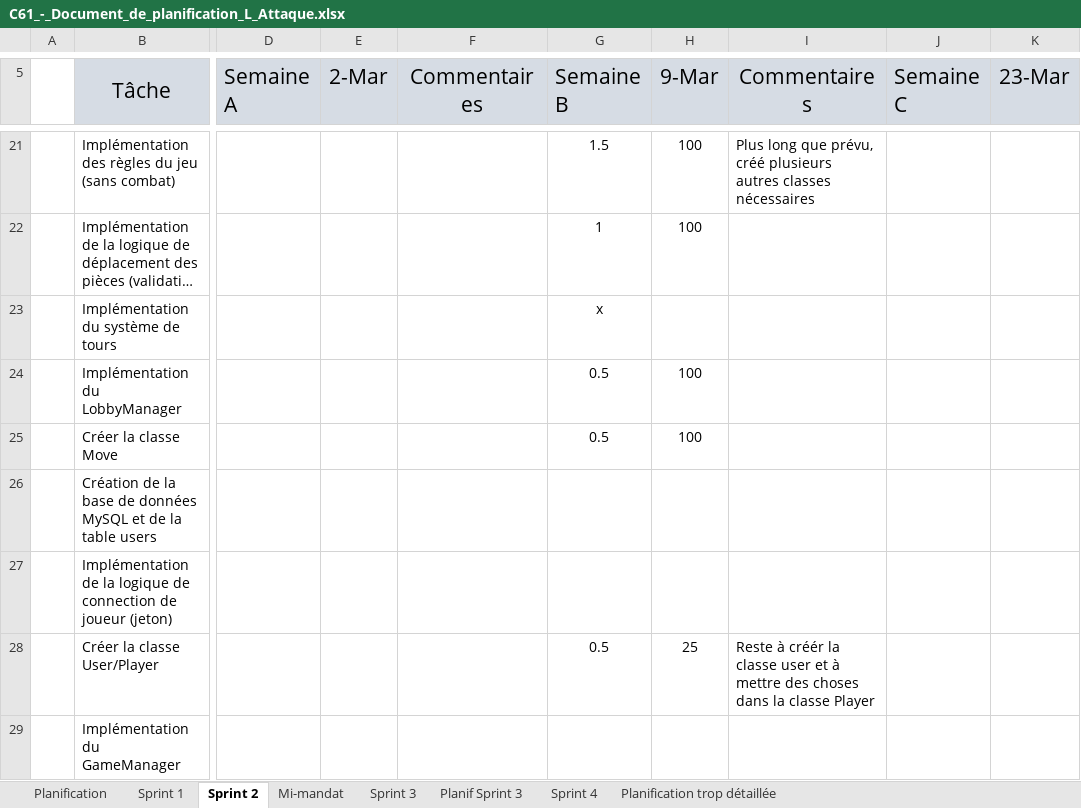
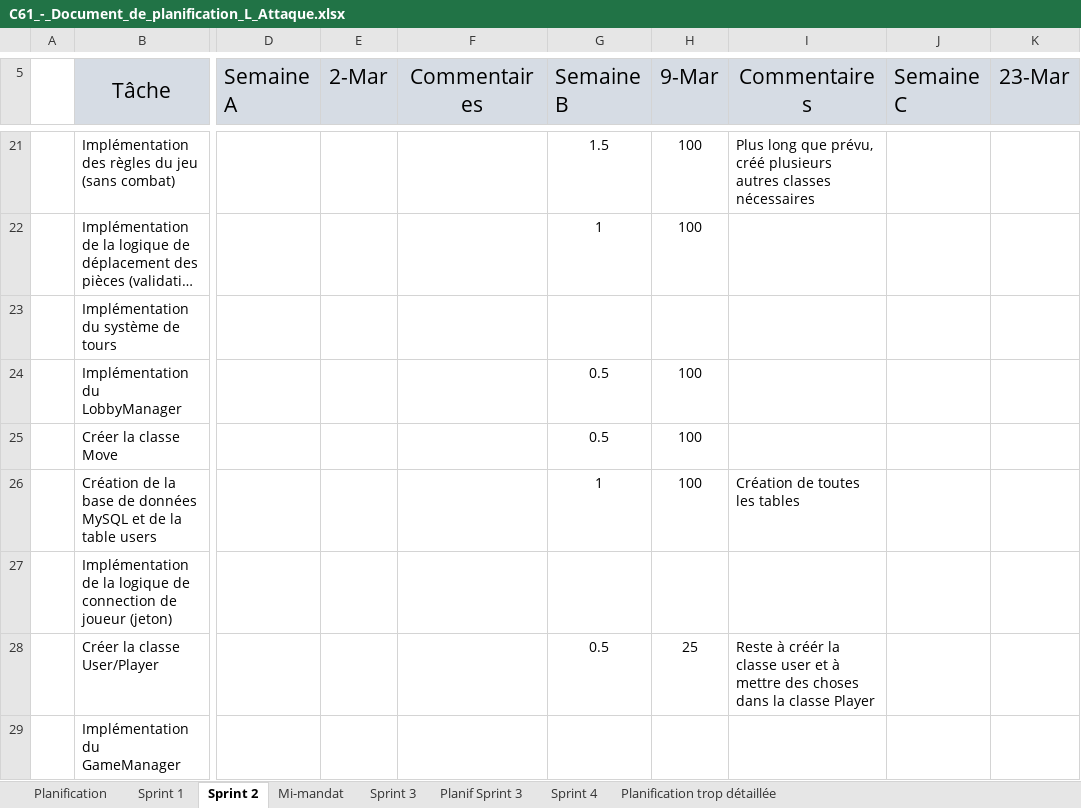
Before and after one commit to Icarium17/L-Attaque, an Excel workbook: doc/C61_-_Document_de_planification_L_Attaque.xlsx, sheet Sprint 2, drawn as a sheet; only a part is shown, gaps mark what is left out; long unchanged cells end in …; values as stored, in another font and other column widths than the file's, no borders; conditional formats not drawn; the diff names each change by its address in the sheet, - before the commit and + after, or states it on an @@ line.

```diff
--- a/doc/C61_-_Document_de_planification_L_Attaque.xlsx (sheet Sprint 2)
+++ b/doc/C61_-_Document_de_planification_L_Attaque.xlsx (sheet Sprint 2)
-G23 (Semaine B): x
+G23 (Semaine B): (empty)
-G26 (Semaine B): (empty)
+G26 (Semaine B): 1
-H26 (9-Mar): (empty)
+H26 (9-Mar): 100
-I26 (Commentaires): (empty)
+I26 (Commentaires): Création de toutes les tables
```
Also changed, not shown: 13 other files.
